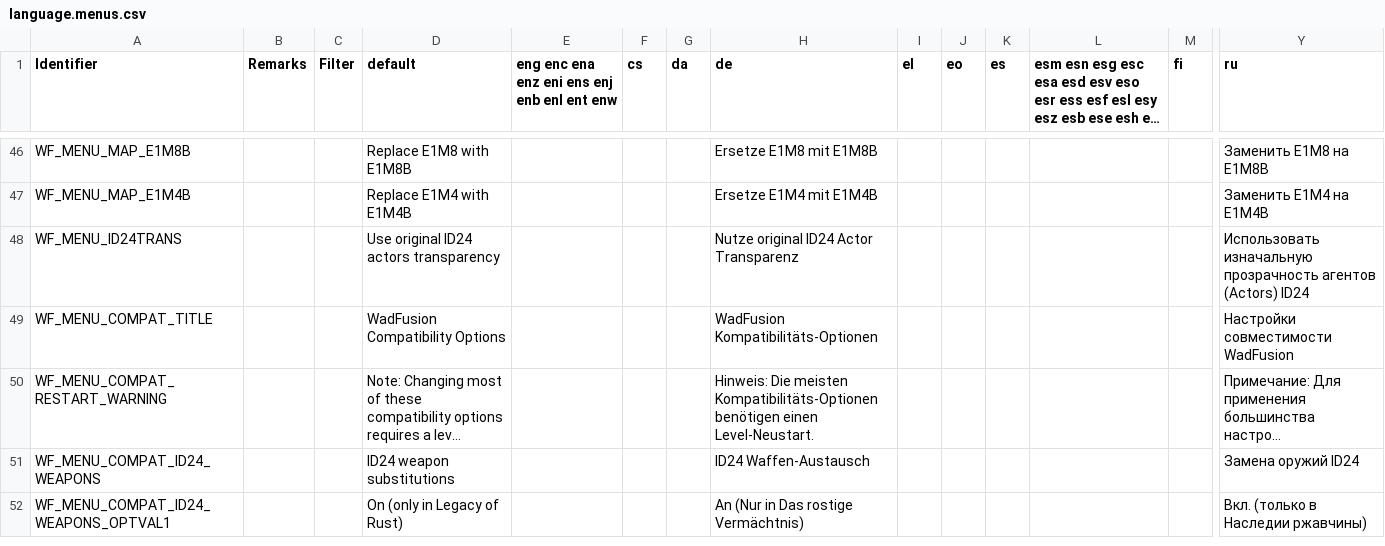
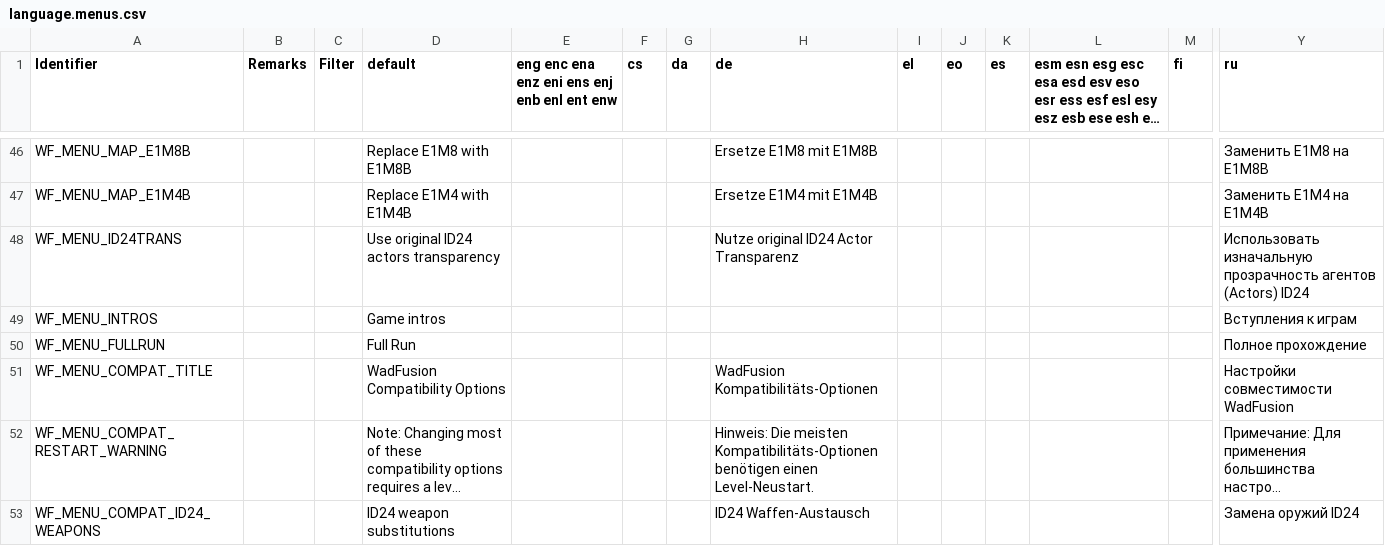
Before and after one commit to Owlet7/wadfusion, a CSV file: res/language.menus.csv, drawn as a sheet; only a part is shown, gaps mark what is left out; the shorter side is filled out with more unchanged rows; long unchanged cells end in …; rows hold the shown columns only; the diff names each change by its address in the sheet, - before the commit and + after, or states it on an @@ line.

Commit message:
Added episode intros
Added Master Levels Rejects story.
Added currently unused "wf_fullrun" cvar.

```diff
--- a/res/language.menus.csv
+++ b/res/language.menus.csv
+row 49: WF_MENU_INTROS |  |  | Game intros |  |  |  |  |  |  |  |  |  | Вступления к играм
+row 50: WF_MENU_FULLRUN |  |  | Full Run |  |  |  |  |  |  |  |  |  | Полное прохождение
```
Also changed, not shown: 30 other files.
